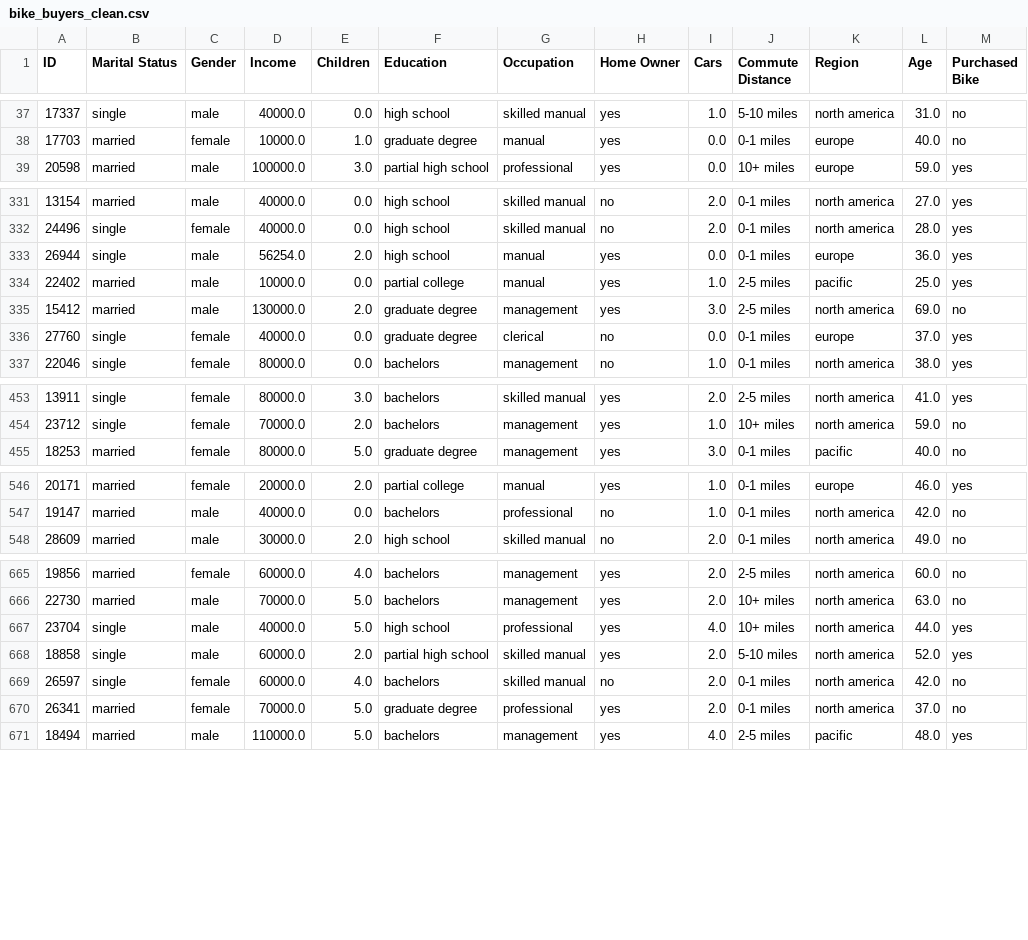
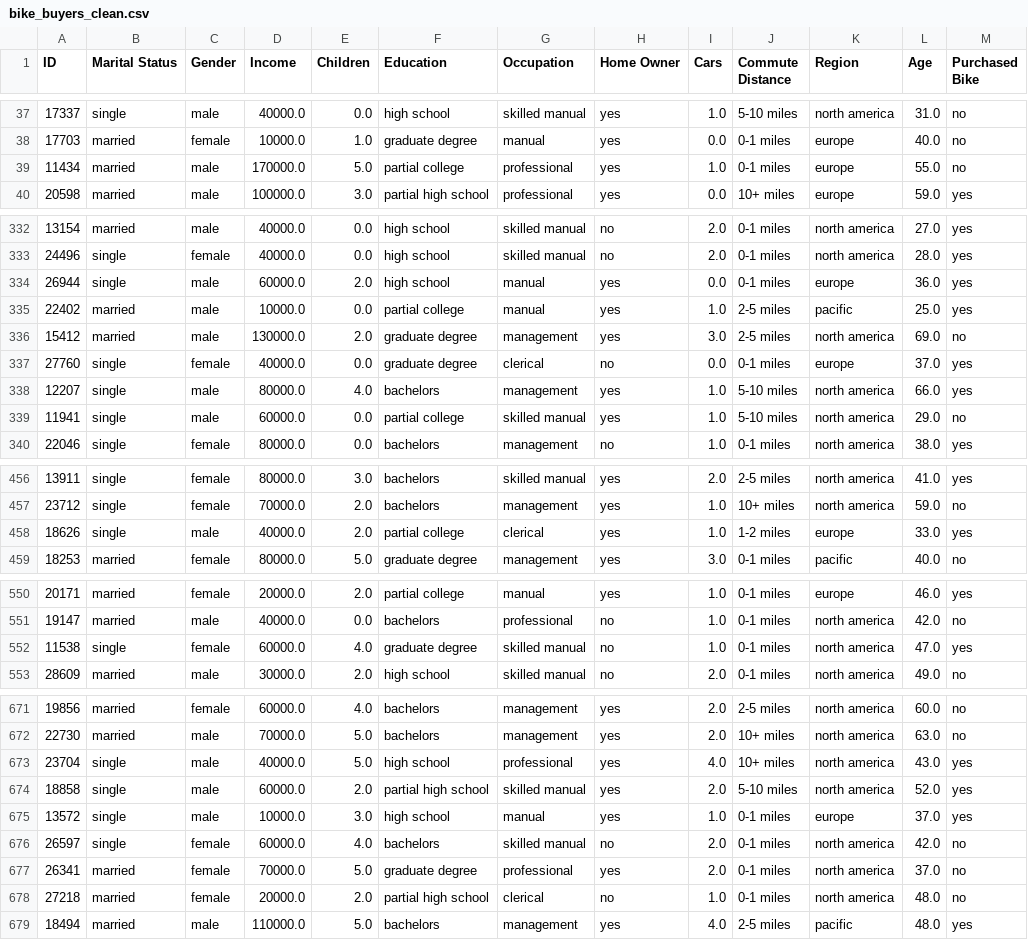
Before and after one commit to SantiagoChevez/HerramientasComputacionales, a CSV file: bike_buyers_clean.csv, drawn as a sheet; only a part is shown, gaps mark what is left out; the diff covers the shown part only.

```diff
--- a/bike_buyers_clean.csv
+++ b/bike_buyers_clean.csv
@@ -38,2 +38,3 @@ ID,Marital Status,Gender,Income,Children,Education,Occupation,Home Owner,Cars,Co
 17703,married,female,10000.0,1.0,graduate degree,manual,yes,0.0,0-1 miles,europe,40.0,no
+11434,married,male,170000.0,5.0,partial college,professional,yes,1.0,0-1 miles,europe,55.0,no
 20598,married,male,100000.0,3.0,partial high school,professional,yes,0.0,10+ miles,europe,59.0,yes
@@ -332,3 +333,3 @@ ID,Marital Status,Gender,Income,Children,Education,Occupation,Home Owner,Cars,Co
 24496,single,female,40000.0,0.0,high school,skilled manual,no,2.0,0-1 miles,north america,28.0,yes
-26944,single,male,56254.0,2.0,high school,manual,yes,0.0,0-1 miles,europe,36.0,yes
+26944,single,male,60000.0,2.0,high school,manual,yes,0.0,0-1 miles,europe,36.0,yes
 22402,married,male,10000.0,0.0,partial college,manual,yes,1.0,2-5 miles,pacific,25.0,yes
@@ -336,2 +337,4 @@ ID,Marital Status,Gender,Income,Children,Education,Occupation,Home Owner,Cars,Co
 27760,single,female,40000.0,0.0,graduate degree,clerical,no,0.0,0-1 miles,europe,37.0,yes
+12207,single,male,80000.0,4.0,bachelors,management,yes,1.0,5-10 miles,north america,66.0,yes
+11941,single,male,60000.0,0.0,partial college,skilled manual,yes,1.0,5-10 miles,north america,29.0,no
 22046,single,female,80000.0,0.0,bachelors,management,no,1.0,0-1 miles,north america,38.0,yes
@@ -454,2 +457,3 @@ ID,Marital Status,Gender,Income,Children,Education,Occupation,Home Owner,Cars,Co
 23712,single,female,70000.0,2.0,bachelors,management,yes,1.0,10+ miles,north america,59.0,no
+18626,single,male,40000.0,2.0,partial college,clerical,yes,1.0,1-2 miles,europe,33.0,yes
 18253,married,female,80000.0,5.0,graduate degree,management,yes,3.0,0-1 miles,pacific,40.0,no
@@ -547,2 +551,3 @@ ID,Marital Status,Gender,Income,Children,Education,Occupation,Home Owner,Cars,Co
 19147,married,male,40000.0,0.0,bachelors,professional,no,1.0,0-1 miles,north america,42.0,no
+11538,single,female,60000.0,4.0,graduate degree,skilled manual,no,1.0,0-1 miles,north america,47.0,yes
 28609,married,male,30000.0,2.0,high school,skilled manual,no,2.0,0-1 miles,north america,49.0,no
@@ -666,6 +672,8 @@ ID,Marital Status,Gender,Income,Children,Education,Occupation,Home Owner,Cars,Co
 22730,married,male,70000.0,5.0,bachelors,management,yes,2.0,10+ miles,north america,63.0,no
-23704,single,male,40000.0,5.0,high school,professional,yes,4.0,10+ miles,north america,44.0,yes
+23704,single,male,40000.0,5.0,high school,professional,yes,4.0,10+ miles,north america,43.0,yes
 18858,single,male,60000.0,2.0,partial high school,skilled manual,yes,2.0,5-10 miles,north america,52.0,yes
+13572,single,male,10000.0,3.0,high school,manual,yes,1.0,0-1 miles,europe,37.0,yes
 26597,single,female,60000.0,4.0,bachelors,skilled manual,no,2.0,0-1 miles,north america,42.0,no
 26341,married,female,70000.0,5.0,graduate degree,professional,yes,2.0,0-1 miles,north america,37.0,no
+27218,married,female,20000.0,2.0,partial high school,clerical,no,1.0,0-1 miles,north america,48.0,no
 18494,married,male,110000.0,5.0,bachelors,management,yes,4.0,2-5 miles,pacific,48.0,yes
```
Also changed, not shown: 2 added rows and 12 edited cells elsewhere in this file, 7 other files.
